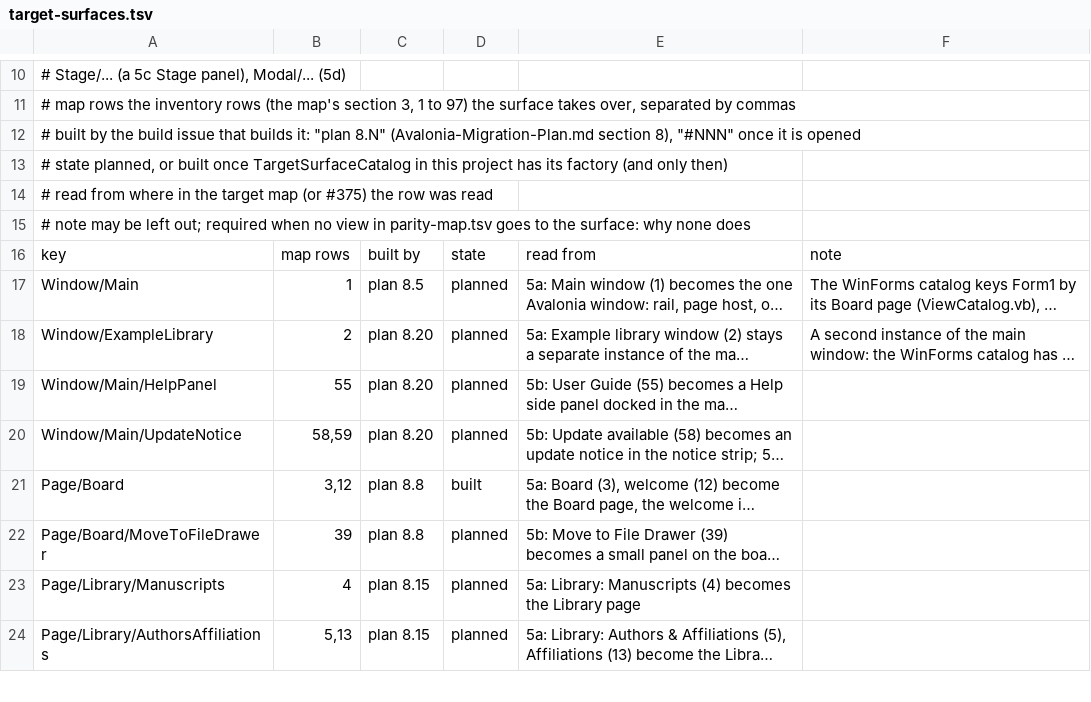
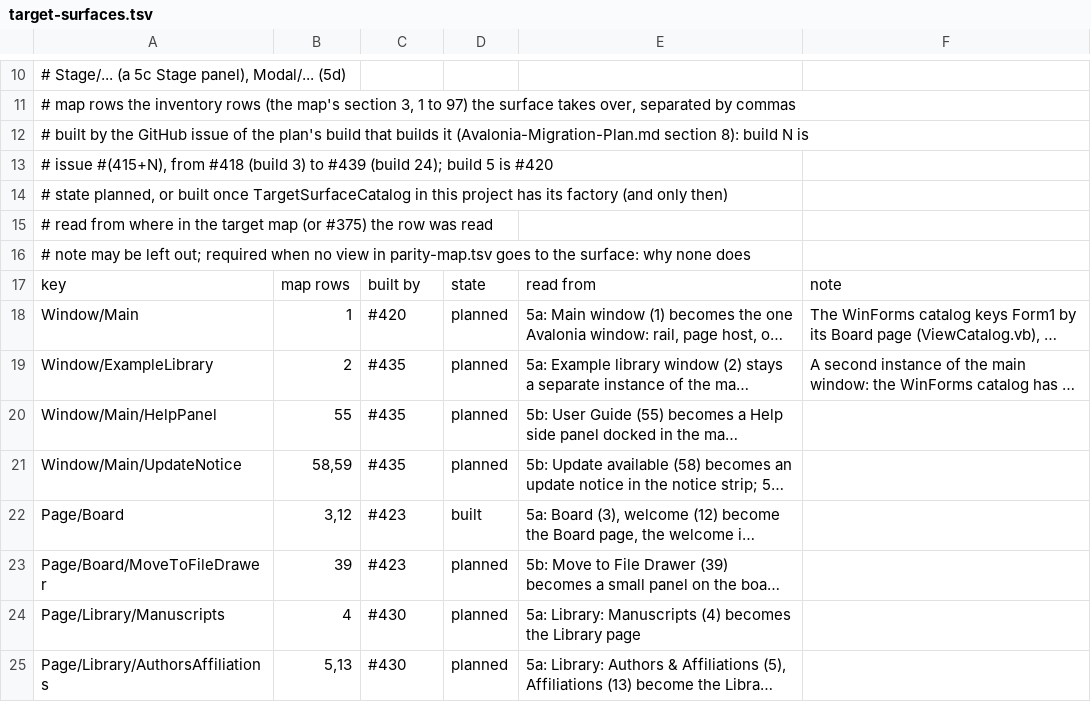
Before and after one commit to JUhalt/PaperRoute-Tracker, a TSV file: PaperRoute.Desktop.Tests/Parity/target-surfaces.tsv, drawn as a sheet; only a part is shown, gaps mark what is left out; long unchanged cells end in …; addresses are those after the commit; the diff covers the shown part only; the diff names each change by its address in the sheet, - before the commit and + after, or states it on an @@ line.

```diff
--- a/PaperRoute.Desktop.Tests/Parity/target-surfaces.tsv
+++ b/PaperRoute.Desktop.Tests/Parity/target-surfaces.tsv
-A12: …by the build issue that builds it: "plan 8.N" (Avalonia-Migration-Plan.md section 8), "#NNN" once it is opened
+A12: …by the GitHub issue of the plan's build that builds it (Avalonia-Migration-Plan.md section 8): build N is
+row 13: # issue #(415+N), from #418 (build 3) to #439 (build 24); build 5 is #420
-C18: plan 8.5
+C18: #420
-C19:C21: plan 8.20
+C19:C21: #435
-C22:C23: plan 8.8
+C22:C23: #423
-C24:C25: plan 8.15
+C24:C25: #430
```
Also changed, not shown: 59 edited cells elsewhere in this file, 2 other files.
